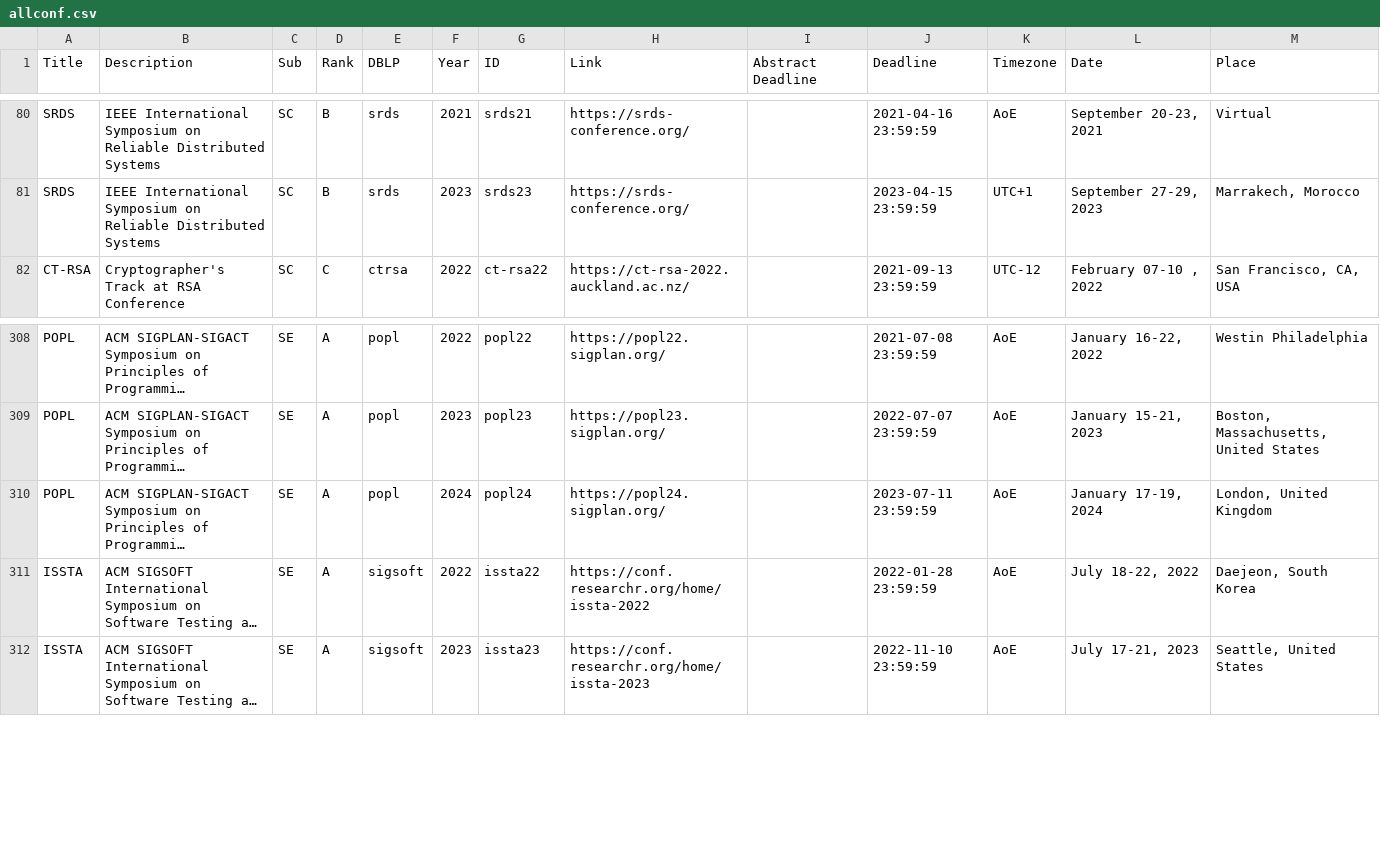
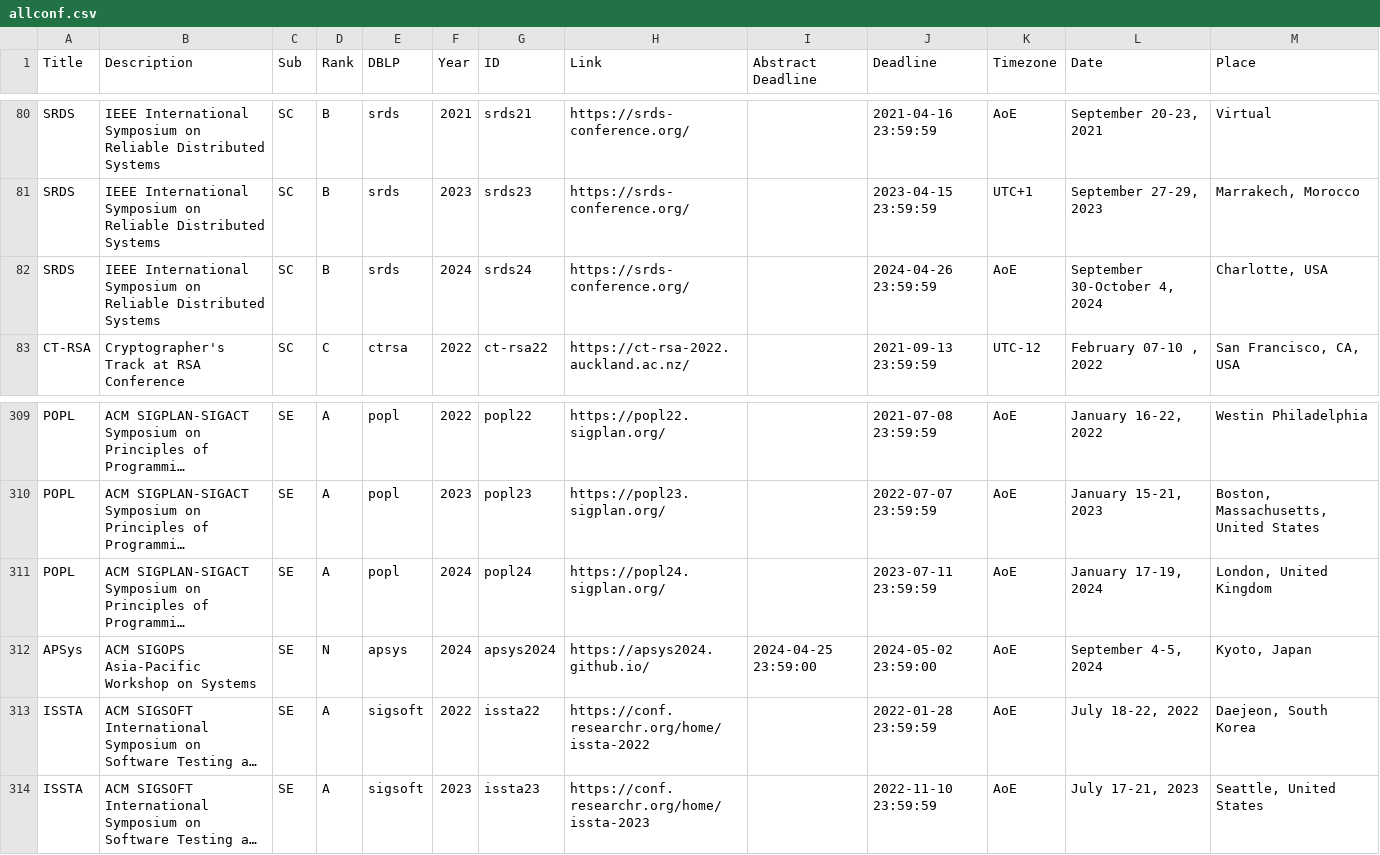
Before and after one commit to xuancuongcn2/NMCNPM, a CSV file: allconf.csv, drawn as a sheet; only a part is shown, gaps mark what is left out; long unchanged cells end in …; the diff names each change by its address in the sheet, - before the commit and + after, or states it on an @@ line.

Commit message:
test get data from IEEE computer

```diff
--- a/allconf.csv
+++ b/allconf.csv
+row 82: SRDS | IEEE International Symposium on Reliable Distributed Systems | SC | B | srds | 2024 | srds24 | https://srds-conference.org/ |  | 2024-04-26 23:59:59 | AoE | September 30-October 4, 2024 | Charlotte, USA
+row 312: APSys | ACM SIGOPS Asia-Pacific Workshop on Systems | SE | N | apsys | 2024 | apsys2024 | https://apsys2024.github.io/ | 2024-04-25 23:59:00 | 2024-05-02 23:59:00 | AoE | September 4-5, 2024 | Kyoto, Japan
```
Also changed, not shown: demo.csv, 6 other files.
